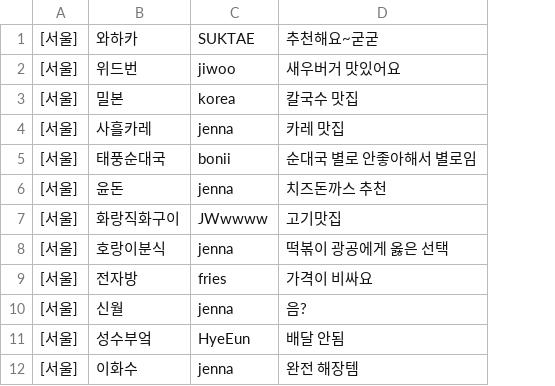
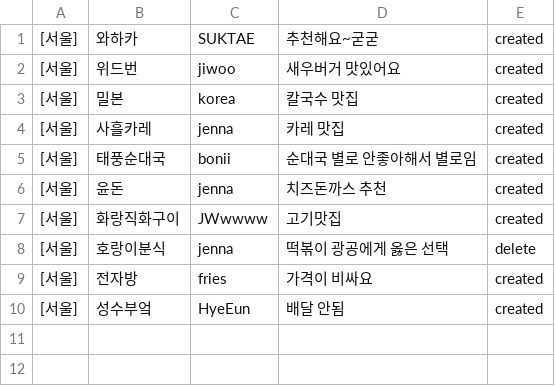
Before and after one commit to 1mptera/web-03-project01-jennajeh, a CSV file: reviews.csv, drawn as a sheet; removed rows and columns are numbered as before the commit, all else as after; the diff names each change by its address in the sheet, - before the commit and + after, or states it on an @@ line.

```diff
--- a/reviews.csv
+++ b/reviews.csv
+column E, rows 1-10: created | created | created | created | created | created | created | delete | created | created
-row 10: [서울] | 신월 | jenna | 음?
-row 12: [서울] | 이화수 | jenna | 완전 해장템
```
Also changed, not shown: 8 other files.
